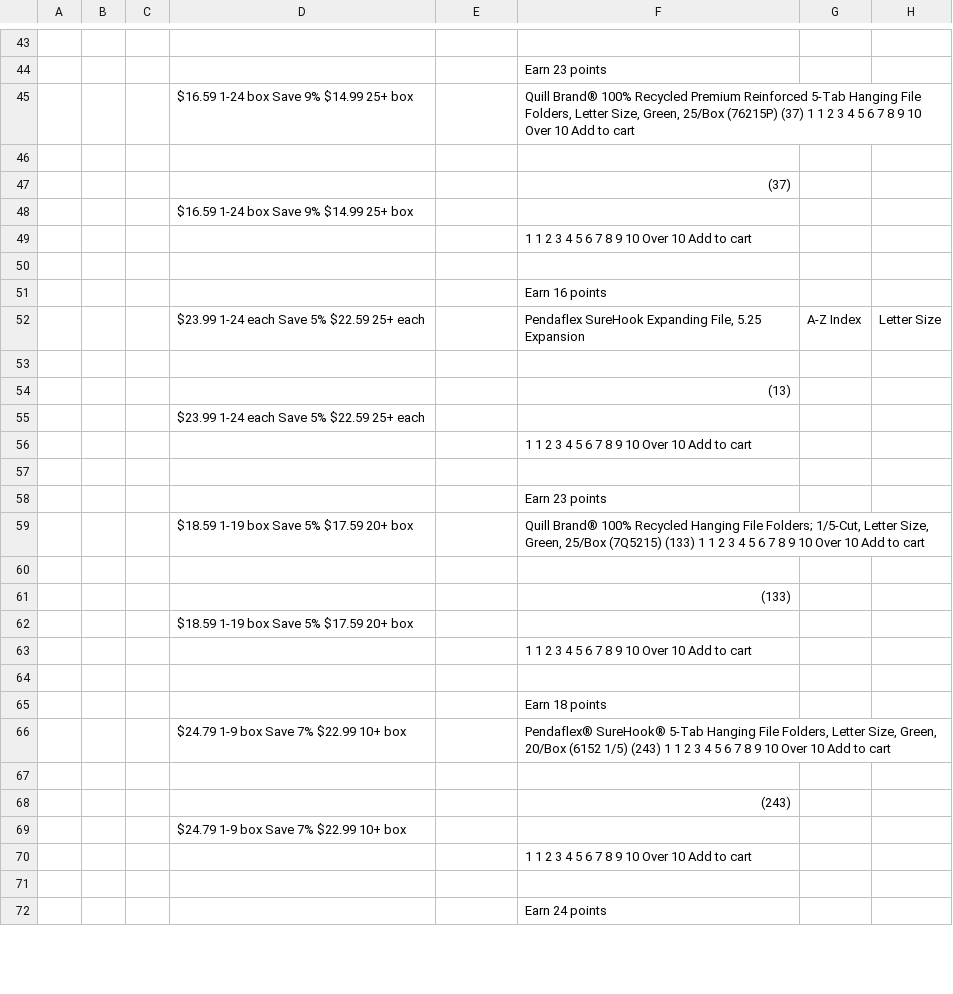
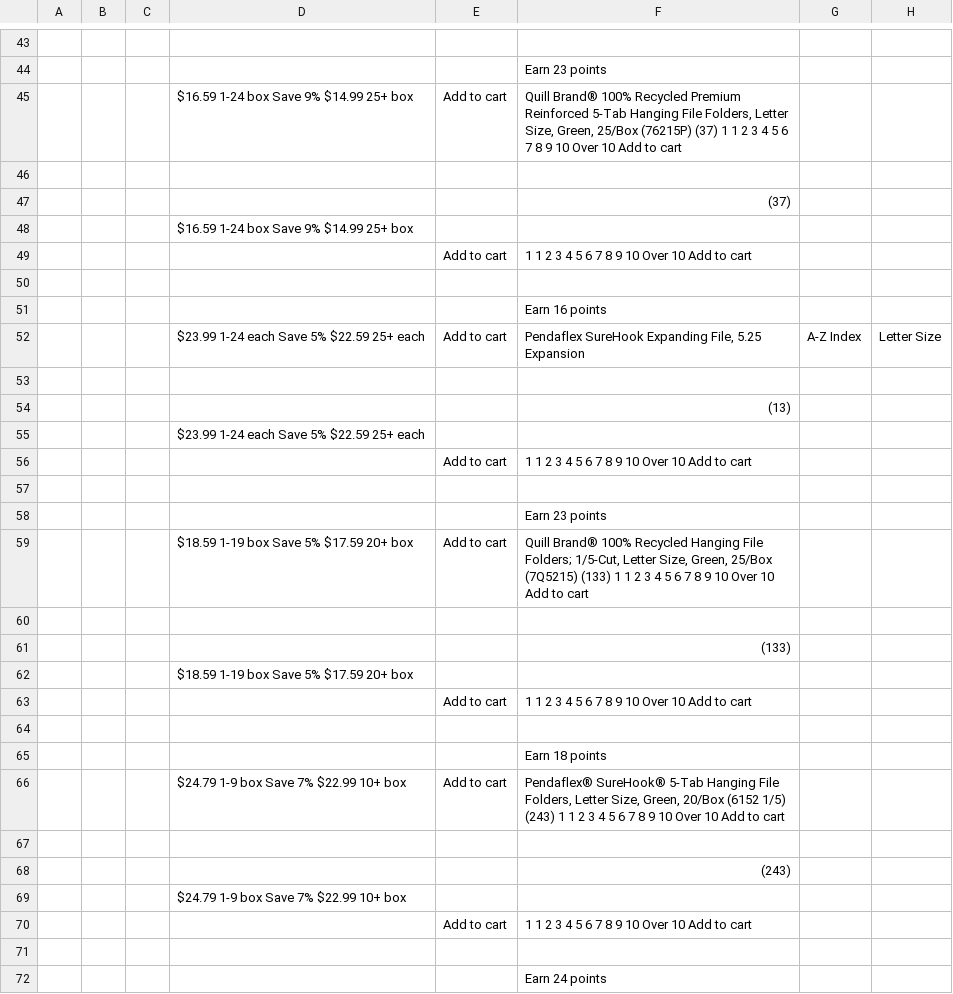
Before and after one commit to Shaziyas6/assignment1, a CSV file: staples_products.csv, drawn as a sheet; only a part is shown, gaps mark what is left out; the diff covers the shown part only; the diff names each change by its address in the sheet, - before the commit and + after, or states it on an @@ line.

```diff
--- a/staples_products.csv
+++ b/staples_products.csv
-E45: (empty)
+E45: Add to cart
-E49: (empty)
+E49: Add to cart
-E52: (empty)
+E52: Add to cart
-E56: (empty)
+E56: Add to cart
-E59: (empty)
+E59: Add to cart
-E63: (empty)
+E63: Add to cart
-E66: (empty)
+E66: Add to cart
-E70: (empty)
+E70: Add to cart
```
Also changed, not shown: 44 edited cells elsewhere in this file, bin/staples_products.csv, src/staples_products.csv, 2 other files.
